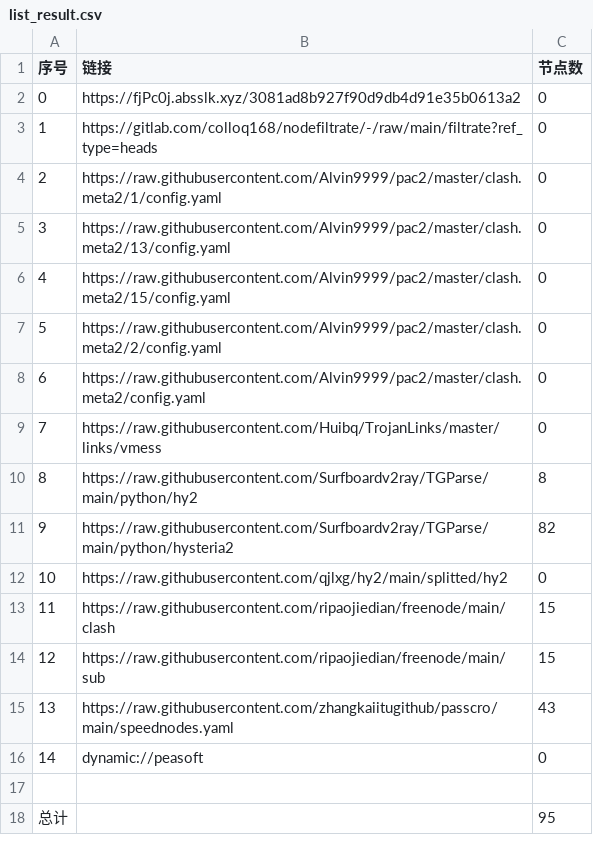
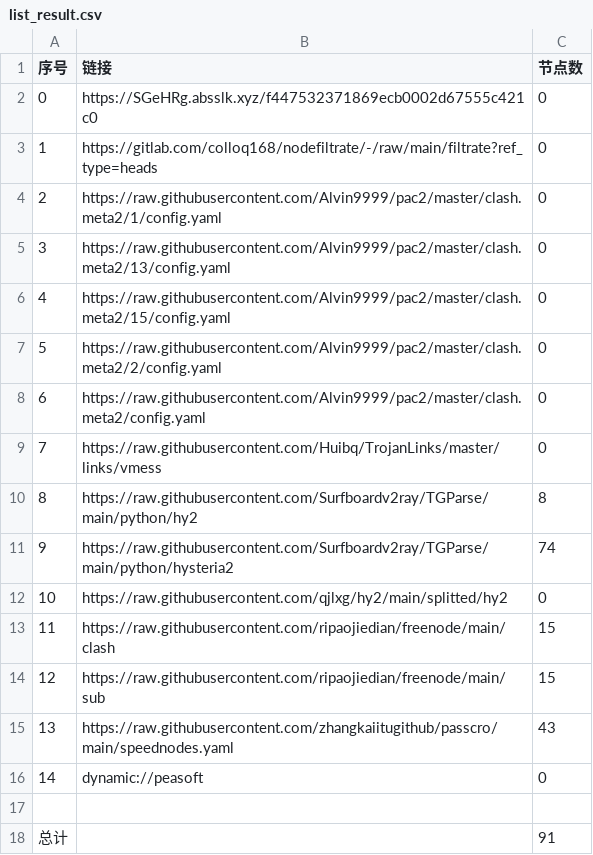
Before and after one commit to link8077/AutoMergePublicNodes, a CSV file: list_result.csv, drawn as a sheet.

```diff
--- a/list_result.csv
+++ b/list_result.csv
@@ -1,3 +1,3 @@
 序号,链接,节点数
-0,https://fjPc0j.absslk.xyz/3081ad8b927f90d9db4d91e35b0613a2,0
+0,https://SGeHRg.absslk.xyz/f447532371869ecb0002d67555c421c0,0
 1,https://gitlab.com/colloq168/nodefiltrate/-/raw/main/filtrate?ref_type=heads,0
@@ -10,3 +10,3 @@
 8,https://raw.githubusercontent.com/Surfboardv2ray/TGParse/main/python/hy2,8
-9,https://raw.githubusercontent.com/Surfboardv2ray/TGParse/main/python/hysteria2,82
+9,https://raw.githubusercontent.com/Surfboardv2ray/TGParse/main/python/hysteria2,74
 10,https://raw.githubusercontent.com/qjlxg/hy2/main/splitted/hy2,0
@@ -17,2 +17,2 @@
 
-总计,,95
+总计,,91
```
Also changed, not shown: 7 other files.
